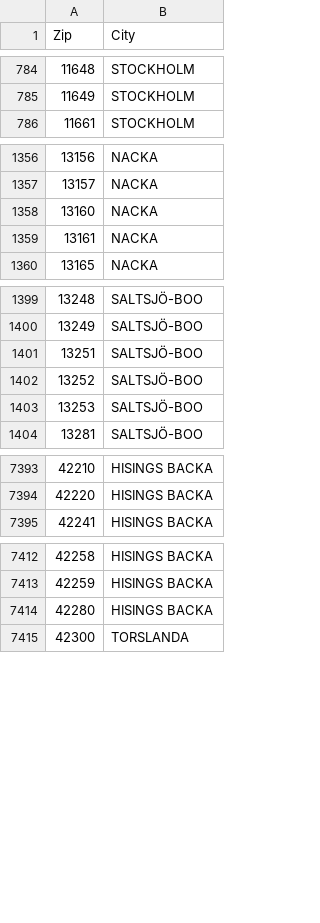
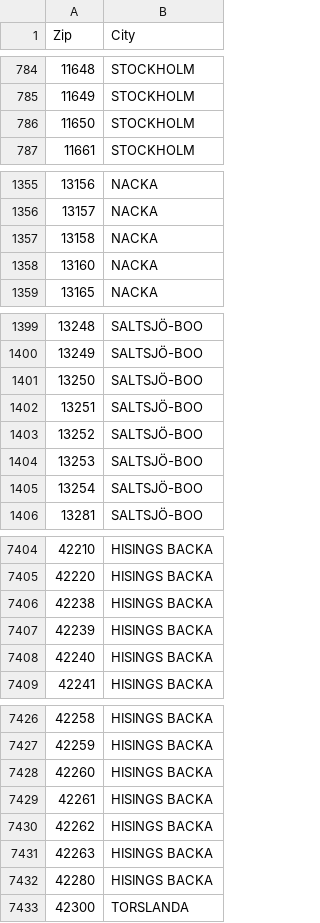
Before and after one commit to zegl/sweden-zipcode, a CSV file: sweden-zipcode.csv, drawn as a sheet; only a part is shown, gaps mark what is left out; the diff covers the shown part only.

Commit message:
Update 2025

```diff
--- a/sweden-zipcode.csv
+++ b/sweden-zipcode.csv
@@ -785,2 +785,3 @@ Zip,City
 11649,STOCKHOLM
+11650,STOCKHOLM
 11661,STOCKHOLM
@@ -1357,4 +1356,4 @@ Zip,City
 13157,NACKA
+13158,NACKA
 13160,NACKA
-13161,NACKA
 13165,NACKA
@@ -1400,2 +1400,3 @@ Zip,City
 13249,SALTSJÖ-BOO
+13250,SALTSJÖ-BOO
 13251,SALTSJÖ-BOO
@@ -1403,2 +1404,3 @@ Zip,City
 13253,SALTSJÖ-BOO
+13254,SALTSJÖ-BOO
 13281,SALTSJÖ-BOO
@@ -7394,2 +7405,5 @@ Zip,City
 42220,HISINGS BACKA
+42238,HISINGS BACKA
+42239,HISINGS BACKA
+42240,HISINGS BACKA
 42241,HISINGS BACKA
@@ -7413,2 +7427,6 @@ Zip,City
 42259,HISINGS BACKA
+42260,HISINGS BACKA
+42261,HISINGS BACKA
+42262,HISINGS BACKA
+42263,HISINGS BACKA
 42280,HISINGS BACKA
```
Also changed, not shown: 15 added rows and 4 removed rows elsewhere in this file.
